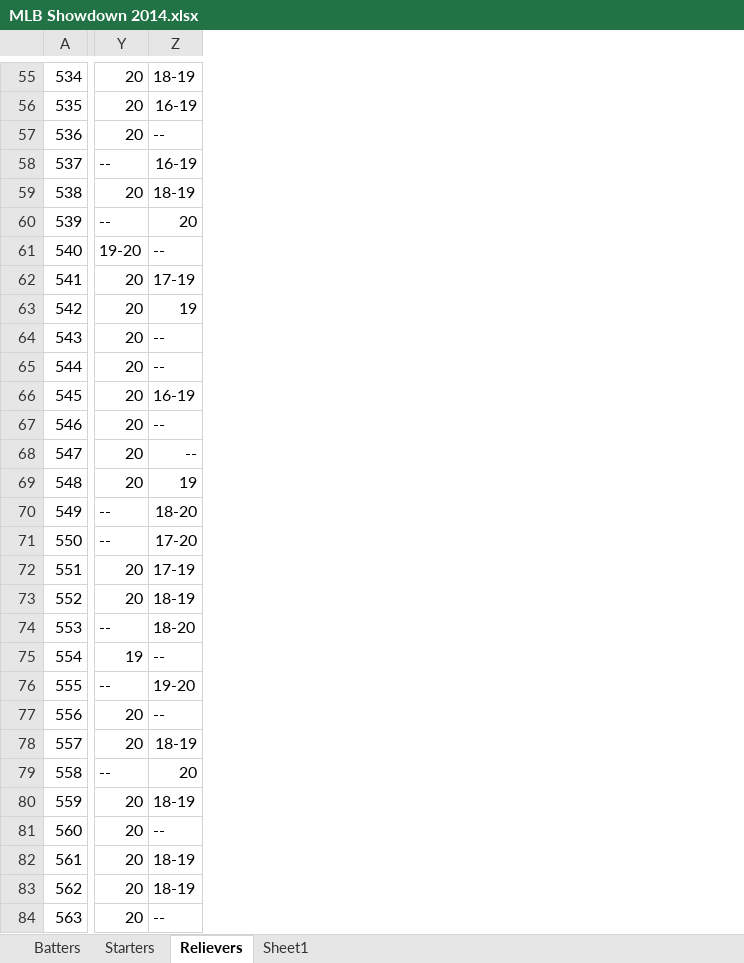
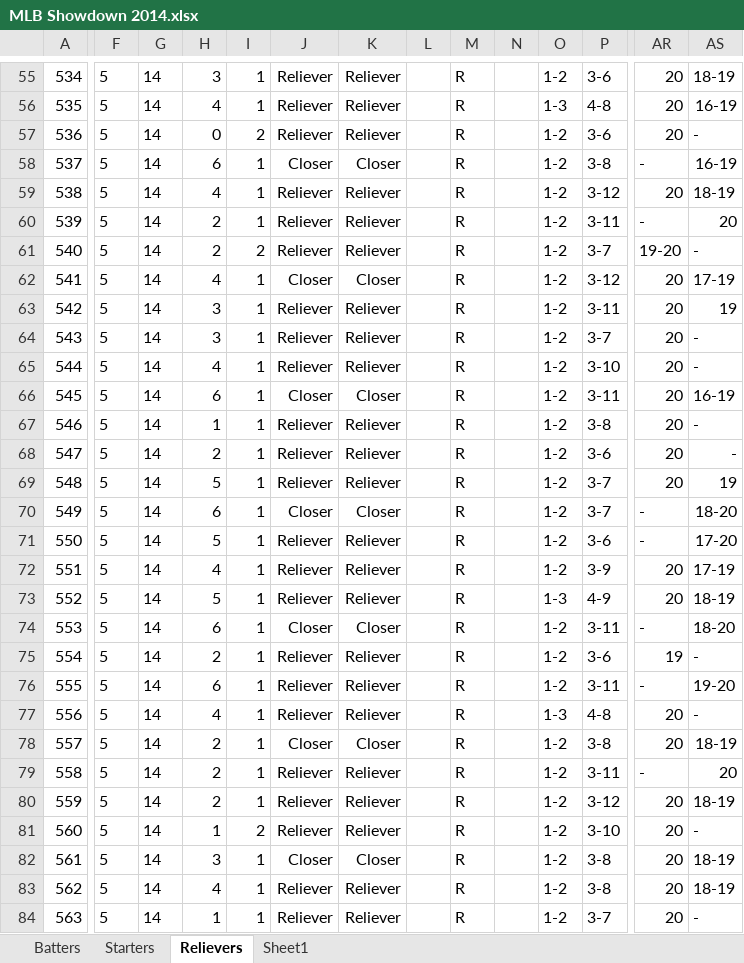
Before and after one commit to cdkmoose/ShowDownSharp, an Excel workbook: MLB Showdown 2014.xlsx, sheet Relievers, drawn as a sheet; only a part is shown, gaps mark what is left out; values as stored, in another font and other column widths than the file's, no borders; addresses are those after the commit; the diff covers the shown part only; the diff names each change by its address in the sheet, - before the commit and + after, or states it on an @@ line.

```diff
--- a/MLB Showdown 2014.xlsx (sheet Relievers)
+++ b/MLB Showdown 2014.xlsx (sheet Relievers)
+column F, rows 55-84: all 5
+column G, rows 55-84: all 14
+column H, rows 55-84: 3 | 4 | 0 | 6 | 4 | 2 | 2 | 4 | 3 | 3 | 4 | 6 | 1 | 2 | 5 | 6 | 5 | 4 | 5 | 6 | 2 | 6 | 4 | 2 | 2 | 2 | 1 | 3 | 4 | 1
+column I, rows 55-84: 1 | 1 | 2 | 1 | 1 | 1 | 2 | 1 | 1 | 1 | 1 | 1 | 1 | 1 | 1 | 1 | 1 | 1 | 1 | 1 | 1 | 1 | 1 | 1 | 1 | 1 | 2 | 1 | 1 | 1
+column J, rows 55-84: Reliever | Reliever | Reliever | Closer | Reliever | Reliever | Reliever | Closer | Reliever | Reliever | Reliever | Closer | Reliever | Reliever | Reliever | Closer | Reliever | Reliever | Reliever | Closer | Reliever | Reliever | Reliever | Closer | Reliever | Reliever | Reliever | Closer | Reliever | Reliever
+column K, rows 55-84: Reliever | Reliever | Reliever | Closer | Reliever | Reliever | Reliever | Closer | Reliever | Reliever | Reliever | Closer | Reliever | Reliever | Reliever | Closer | Reliever | Reliever | Reliever | Closer | Reliever | Reliever | Reliever | Closer | Reliever | Reliever | Reliever | Closer | Reliever | Reliever
+column L, empty
+column M, rows 55-84: all R
+column N, empty
+column O, rows 55-84: 1-2 | 1-3 | 1-2 | 1-2 | 1-2 | 1-2 | 1-2 | 1-2 | 1-2 | 1-2 | 1-2 | 1-2 | 1-2 | 1-2 | 1-2 | 1-2 | 1-2 | 1-2 | 1-3 | 1-2 | 1-2 | 1-2 | 1-3 | 1-2 | 1-2 | 1-2 | 1-2 | 1-2 | 1-2 | 1-2
+column P, rows 55-84: 3-6 | 4-8 | 3-6 | 3-8 | 3-12 | 3-11 | 3-7 | 3-12 | 3-11 | 3-7 | 3-10 | 3-11 | 3-8 | 3-6 | 3-7 | 3-7 | 3-6 | 3-9 | 4-9 | 3-11 | 3-6 | 3-11 | 4-8 | 3-8 | 3-11 | 3-12 | 3-10 | 3-8 | 3-8 | 3-7
-AS57: --
+AS57: -
-AR58: --
+AR58: -
-AR60: --
+AR60: -
-AS61: --
+AS61: -
-AS64:AS65: --
+AS64:AS65: -
-AS67:AS68: --
+AS67:AS68: -
-AR70:AR71: --
+AR70:AR71: -
-AR74: --
+AR74: -
-AS75: --
+AS75: -
-AR76: --
+AR76: -
-AS77: --
+AS77: -
-AR79: --
+AR79: -
-AS81: --
+AS81: -
-AS84: --
+AS84: -
```
Also changed, not shown: 9 added columns, 1 removed column and 67 edited cells elsewhere in this sheet, sheet Sheet1, sheet Starters, sheet Batters, formulas that keep their value, 16 other files.
